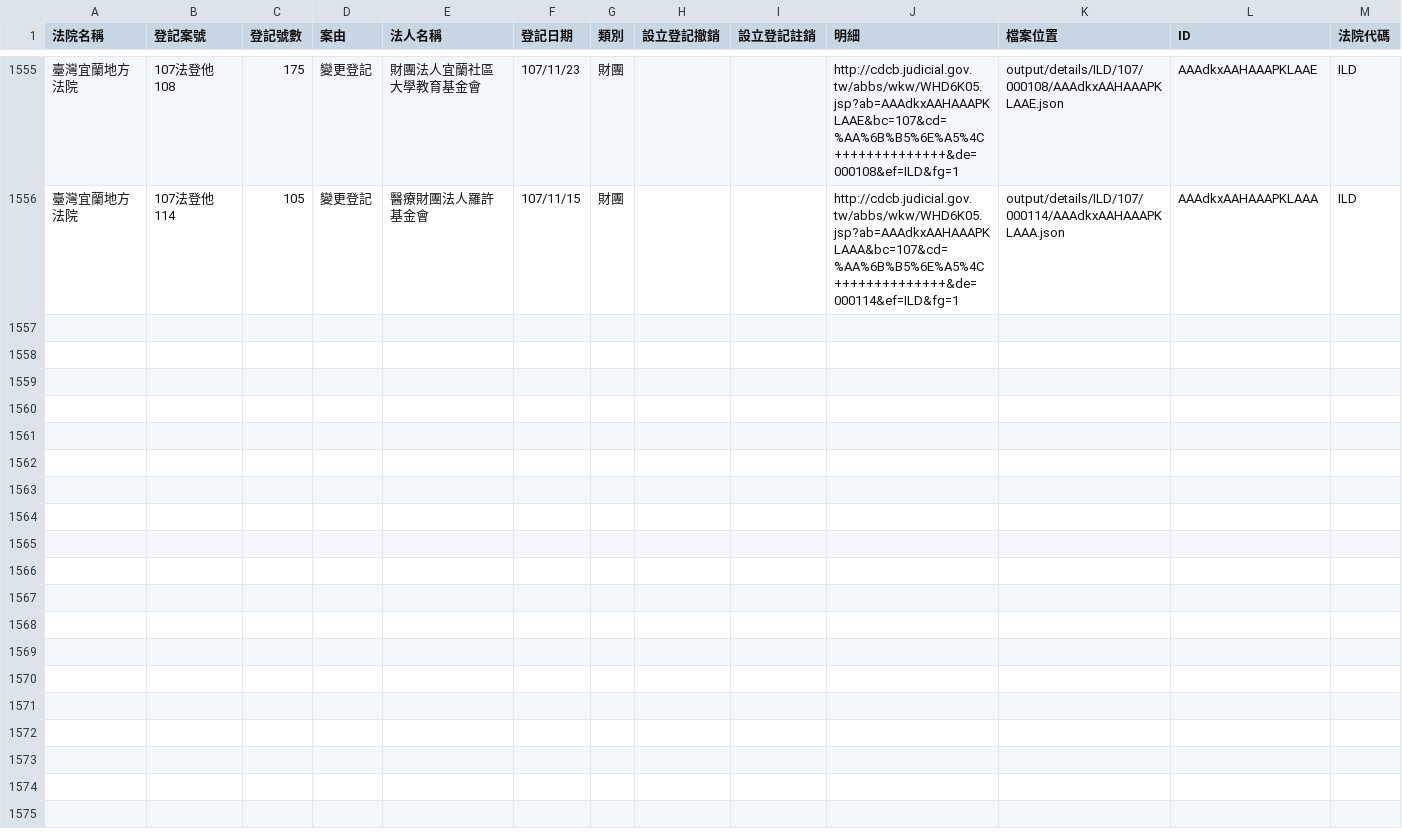
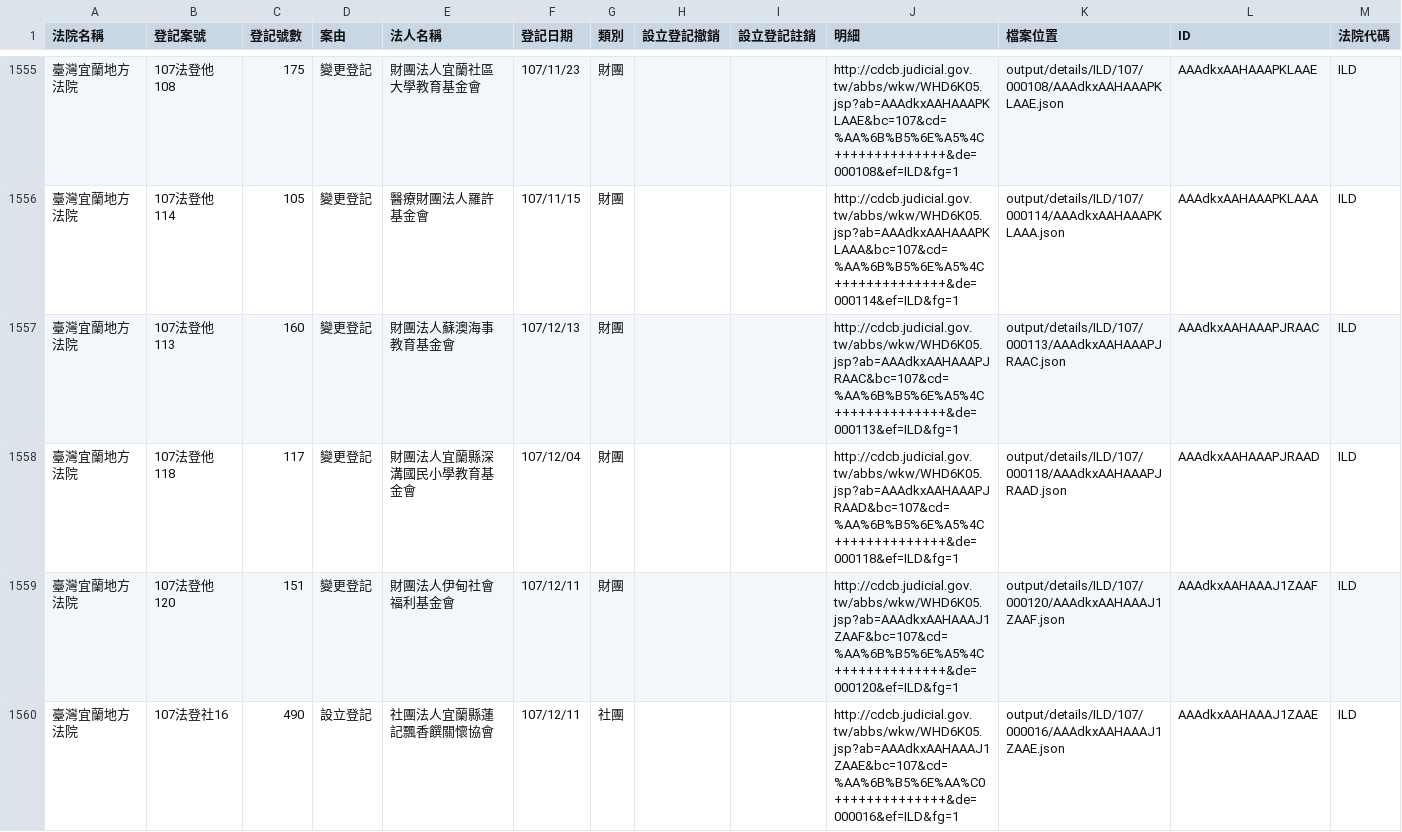
Before and after one commit to g0v/foundationtw, a CSV file: output/lists/ILD.csv, drawn as a sheet; only a part is shown, gaps mark what is left out.

Commit message:
update datasets @ 2019-01-05 02:00:01

```diff
--- a/output/lists/ILD.csv
+++ b/output/lists/ILD.csv
@@ -1556 +1556,5 @@
 臺灣宜蘭地方法院,107法登他114,105,變更登記,醫療財團法人羅許基金會,107/11/15,財團,,,http://cdcb.judicial.gov.tw/abbs/wkw/WHD6K05.jsp?ab=AAAdkxAAHAAAPKLAAA&bc=107&cd=%AA%6B%B5%6E%A5%4C++++++++++++++&de=000114&ef=ILD&fg=1,output/details/ILD/107/000114/AAAdkxAAHAAAPKLAAA.json,AAAdkxAAHAAAPKLAAA,ILD
+臺灣宜蘭地方法院,107法登他113,160,變更登記,財團法人蘇澳海事教育基金會,107/12/13,財團,,,http://cdcb.judicial.gov.tw/abbs/wkw/WHD6K05.jsp?ab=AAAdkxAAHAAAPJRAAC&bc=107&cd=%AA%6B%B5%6E%A5%4C++++++++++++++&de=000113&ef=ILD&fg=1,output/details/ILD/107/000113/AAAdkxAAHAAAPJRAAC.json,AAAdkxAAHAAAPJRAAC,ILD
+臺灣宜蘭地方法院,107法登他118,117,變更登記,財團法人宜蘭縣深溝國民小學教育基金會,107/12/04,財團,,,http://cdcb.judicial.gov.tw/abbs/wkw/WHD6K05.jsp?ab=AAAdkxAAHAAAPJRAAD&bc=107&cd=%AA%6B%B5%6E%A5%4C++++++++++++++&de=000118&ef=ILD&fg=1,output/details/ILD/107/000118/AAAdkxAAHAAAPJRAAD.json,AAAdkxAAHAAAPJRAAD,ILD
+臺灣宜蘭地方法院,107法登他120,151,變更登記,財團法人伊甸社會福利基金會,107/12/11,財團,,,http://cdcb.judicial.gov.tw/abbs/wkw/WHD6K05.jsp?ab=AAAdkxAAHAAAJ1ZAAF&bc=107&cd=%AA%6B%B5%6E%A5%4C++++++++++++++&de=000120&ef=ILD&fg=1,output/details/ILD/107/000120/AAAdkxAAHAAAJ1ZAAF.json,AAAdkxAAHAAAJ1ZAAF,ILD
+臺灣宜蘭地方法院,107法登社16,490,設立登記,社團法人宜蘭縣蓮記飄香饌關懷協會,107/12/11,社團,,,http://cdcb.judicial.gov.tw/abbs/wkw/WHD6K05.jsp?ab=AAAdkxAAHAAAJ1ZAAE&bc=107&cd=%AA%6B%B5%6E%AA%C0++++++++++++++&de=000016&ef=ILD&fg=1,output/details/ILD/107/000016/AAAdkxAAHAAAJ1ZAAE.json,AAAdkxAAHAAAJ1ZAAE,ILD
```
Also changed, not shown: output/lists/CTD.csv, output/lists/KLD.csv, 49 other files.
